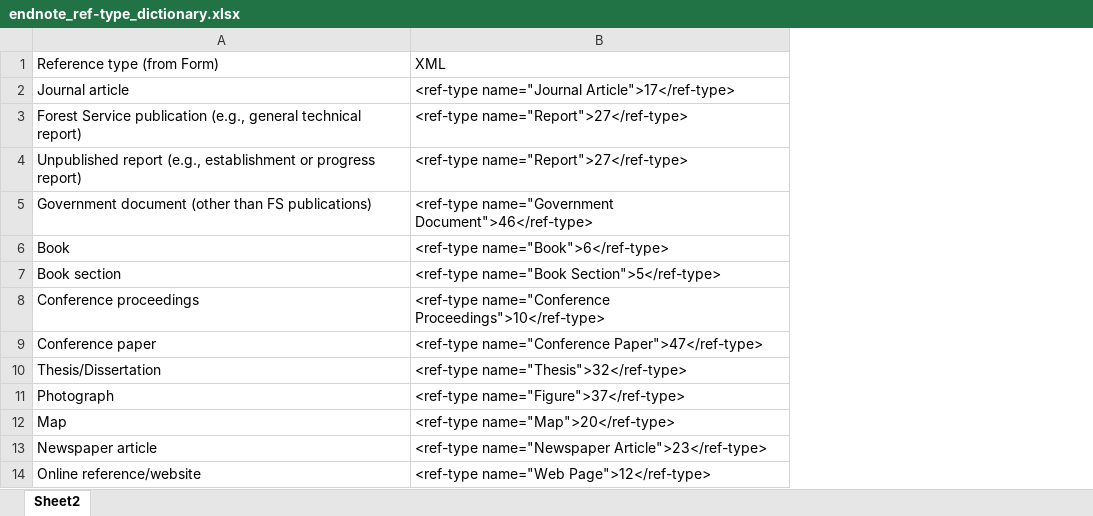
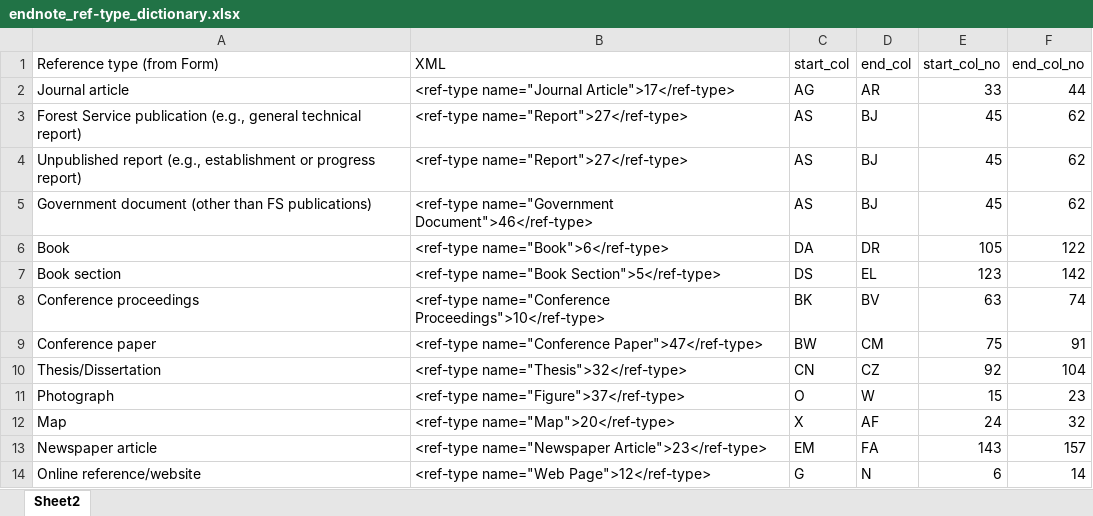
Before and after one commit to cw-data/xlsx_to_xml_endnote, an Excel workbook: data/endnote_ref-type_dictionary.xlsx, sheet Sheet2, drawn as a sheet; values as stored, in another font and other column widths than the file's, no borders; the diff names each change by its address in the sheet, - before the commit and + after, or states it on an @@ line.

Commit message:
added column reference and column index information to dictionary

```diff
--- a/data/endnote_ref-type_dictionary.xlsx (sheet Sheet2)
+++ b/data/endnote_ref-type_dictionary.xlsx (sheet Sheet2)
+column C (start_col), rows 2-14: AG | AS | AS | AS | DA | DS | BK | BW | CN | O | X | EM | G
+column D (end_col), rows 2-14: AR | BJ | BJ | BJ | DR | EL | BV | CM | CZ | W | AF | FA | N
+column E (start_col_no), rows 2-14: 33 | 45 | 45 | 45 | 105 | 123 | 63 | 75 | 92 | 15 | 24 | 143 | 6
+column F (end_col_no), rows 2-14: 44 | 62 | 62 | 62 | 122 | 142 | 74 | 91 | 104 | 23 | 32 | 157 | 14
```
